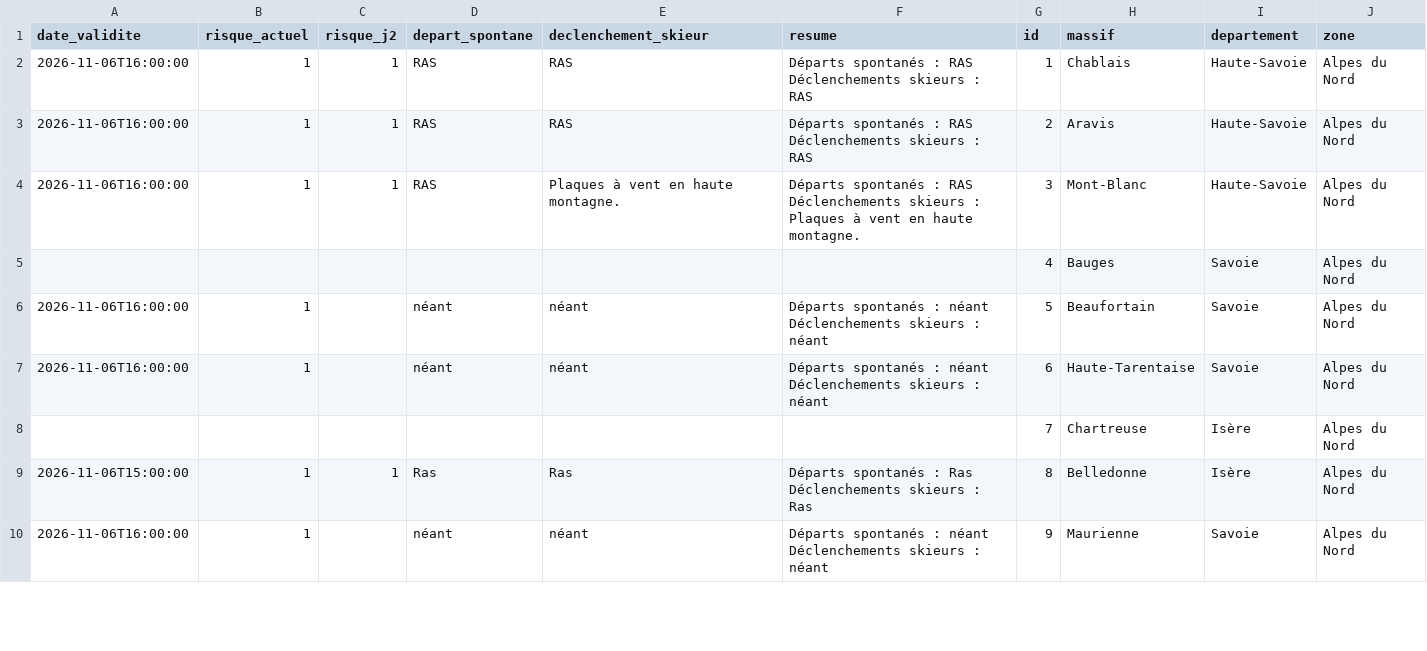
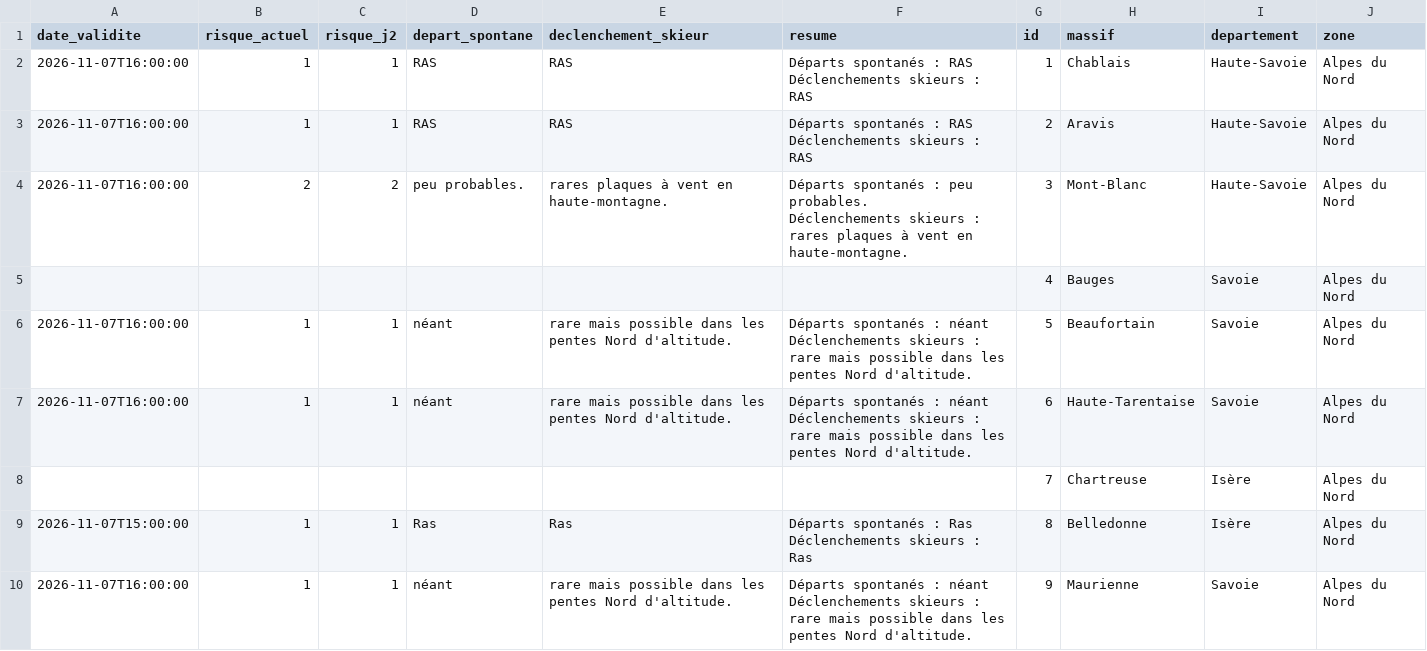
Before and after one commit to Tinevagio/Ski-touring-live, a CSV file: data/bera_latest.csv, drawn as a sheet; only a part is shown; the diff covers the shown part only.

Commit message:
🔄 Update BERA data - 2026-11-07 18:20 UTC

```diff
--- a/data/bera_latest.csv
+++ b/data/bera_latest.csv
@@ -1,17 +1,17 @@
 date_validite,risque_actuel,risque_j2,depart_spontane,declenchement_skieur,resume,id,massif,departement,zone
-2026-11-06T16:00:00,1,1,RAS,RAS,"Départs spontanés : RAS
-Déclenchements skieurs : RAS",1,Chablais,Haute-Savoie,Alpes du Nord
-2026-11-06T16:00:00,1,1,RAS,RAS,"Départs spontanés : RAS
-Déclenchements skieurs : RAS",2,Aravis,Haute-Savoie,Alpes du Nord
-2026-11-06T16:00:00,1,1,RAS,Plaques à vent en haute montagne.,"Départs spontanés : RAS
-Déclenchements skieurs : Plaques à vent en haute montagne.",3,Mont-Blanc,Haute-Savoie,Alpes du Nord
+2026-11-07T16:00:00,1,1,RAS,RAS,"Départs spontanés : RAS
+Déclenchements skieurs : RAS",1,Chablais,Haute-Savoie,Alpes du Nord
+2026-11-07T16:00:00,1,1,RAS,RAS,"Départs spontanés : RAS
+Déclenchements skieurs : RAS",2,Aravis,Haute-Savoie,Alpes du Nord
+2026-11-07T16:00:00,2,2,peu probables.,rares plaques à vent en haute-montagne.,"Départs spontanés : peu probables.
+Déclenchements skieurs : rares plaques à vent en haute-montagne.",3,Mont-Blanc,Haute-Savoie,Alpes du Nord
 ,,,,,,4,Bauges,Savoie,Alpes du Nord
-2026-11-06T16:00:00,1,,néant,néant,"Départs spontanés : néant
-Déclenchements skieurs : néant",5,Beaufortain,Savoie,Alpes du Nord
-2026-11-06T16:00:00,1,,néant,néant,"Départs spontanés : néant
-Déclenchements skieurs : néant",6,Haute-Tarentaise,Savoie,Alpes du Nord
+2026-11-07T16:00:00,1,1,néant,rare mais possible dans les pentes Nord d'altitude.,"Départs spontanés : néant
+Déclenchements skieurs : rare mais possible dans les pentes Nord d'altitude.",5,Beaufortain,Savoie,Alpes du Nord
+2026-11-07T16:00:00,1,1,néant,rare mais possible dans les pentes Nord d'altitude.,"Départs spontanés : néant
+Déclenchements skieurs : rare mais possible dans les pentes Nord d'altitude.",6,Haute-Tarentaise,Savoie,Alpes du Nord
 ,,,,,,7,Chartreuse,Isère,Alpes du Nord
-2026-11-06T15:00:00,1,1,Ras,Ras,"Départs spontanés : Ras
-Déclenchements skieurs : Ras",8,Belledonne,Isère,Alpes du Nord
-2026-11-06T16:00:00,1,,néant,néant,"Départs spontanés : néant
-Déclenchements skieurs : néant",9,Maurienne,Savoie,Alpes du Nord
+2026-11-07T15:00:00,1,1,Ras,Ras,"Départs spontanés : Ras
+Déclenchements skieurs : Ras",8,Belledonne,Isère,Alpes du Nord
+2026-11-07T16:00:00,1,1,néant,rare mais possible dans les pentes Nord d'altitude.,"Départs spontanés : néant
+Déclenchements skieurs : rare mais possible dans les pentes Nord d'altitude.",9,Maurienne,Savoie,Alpes du Nord
```
Also changed, not shown: 53 edited cells elsewhere in this file, 1 other file.
